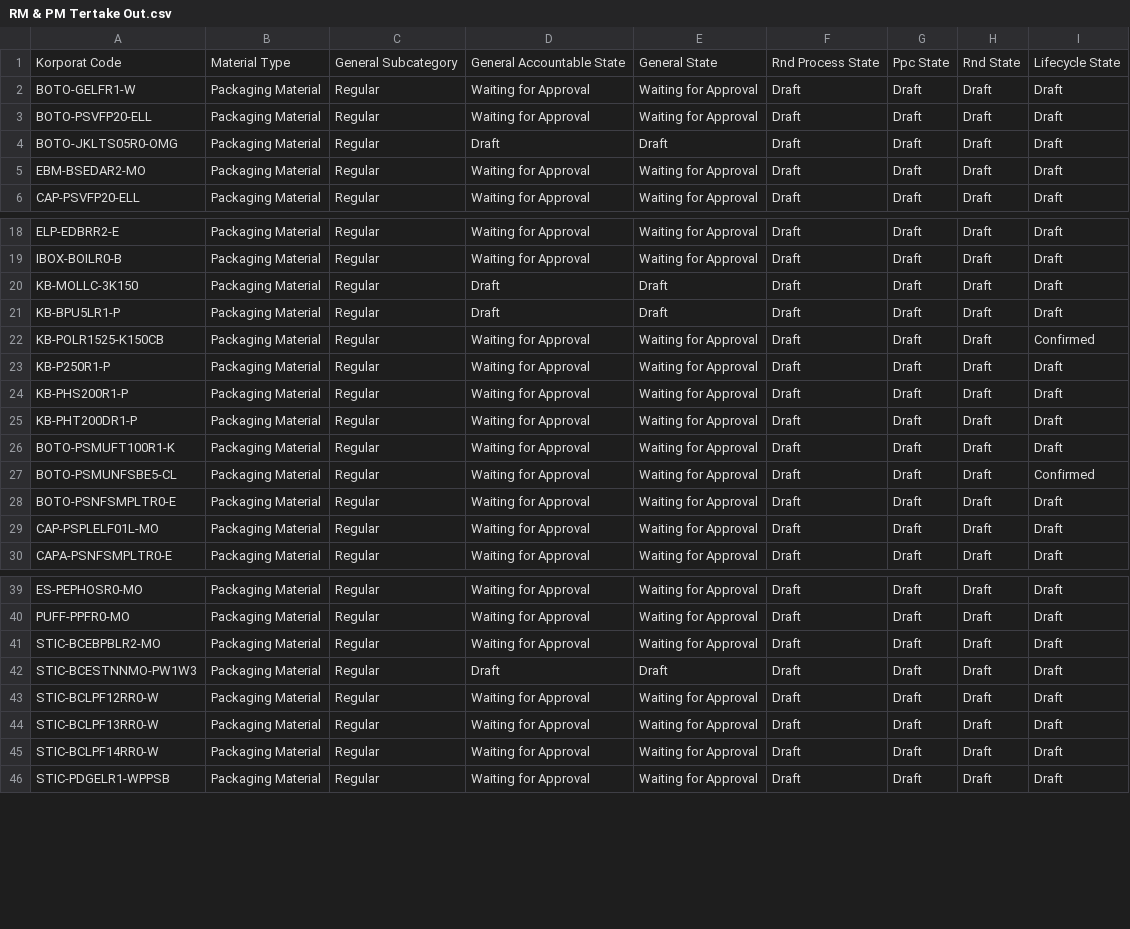
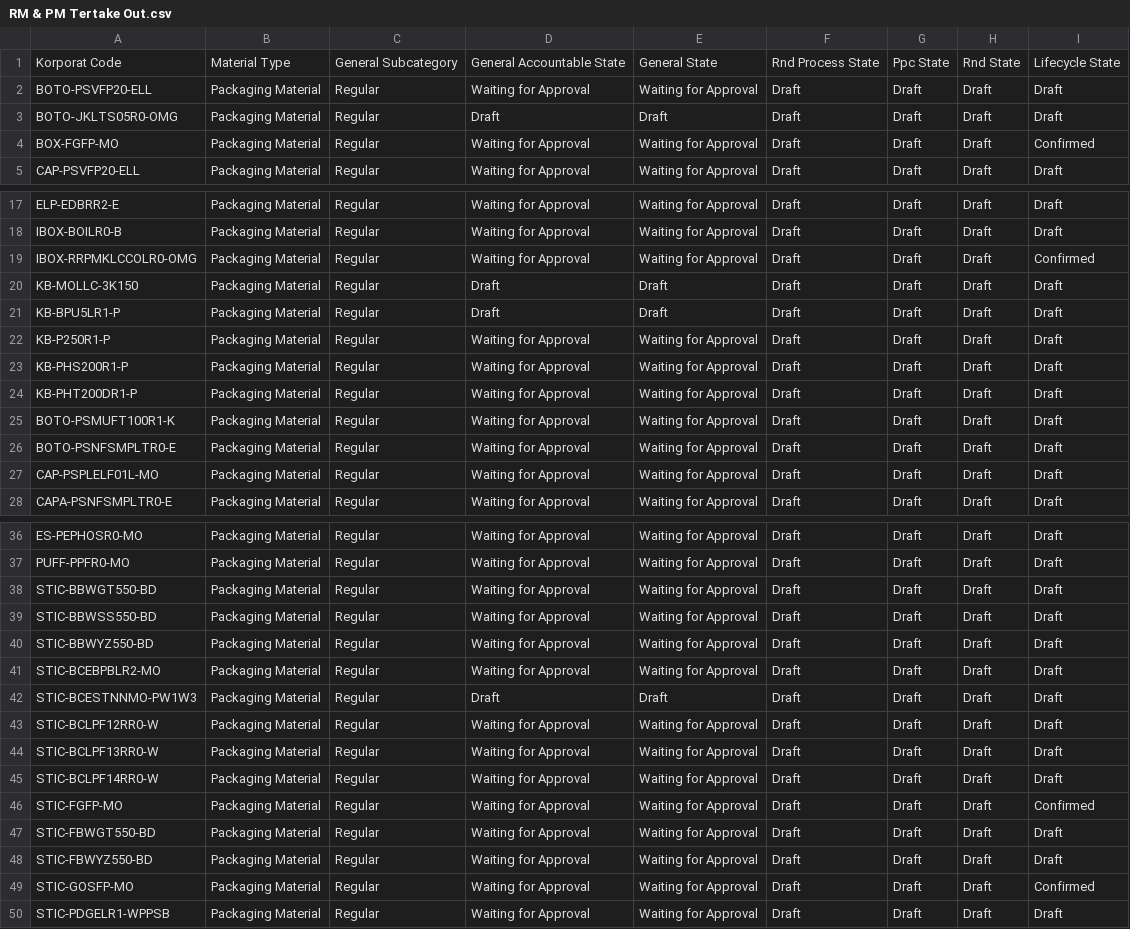
Before and after one commit to adminppl/Files, a CSV file: PARAGON/FM/RM & PM Tertake Out.csv, drawn as a sheet; only a part is shown, gaps mark what is left out; the diff covers the shown part only.

```diff
--- a/PARAGON/FM/RM & PM Tertake Out.csv
+++ b/PARAGON/FM/RM & PM Tertake Out.csv
@@ -1,6 +1,5 @@
 "Korporat Code","Material Type","General Subcategory","General Accountable State","General State","Rnd Process State","Ppc State","Rnd State","Lifecycle State"
-"BOTO-GELFR1-W","Packaging Material","Regular","Waiting for Approval","Waiting for Approval","Draft","Draft","Draft","Draft"
 "BOTO-PSVFP20-ELL","Packaging Material","Regular","Waiting for Approval","Waiting for Approval","Draft","Draft","Draft","Draft"
 "BOTO-JKLTS05R0-OMG","Packaging Material","Regular","Draft","Draft","Draft","Draft","Draft","Draft"
-"EBM-BSEDAR2-MO","Packaging Material","Regular","Waiting for Approval","Waiting for Approval","Draft","Draft","Draft","Draft"
+"BOX-FGFP-MO","Packaging Material","Regular","Waiting for Approval","Waiting for Approval","Draft","Draft","Draft","Confirmed"
 "CAP-PSVFP20-ELL","Packaging Material","Regular","Waiting for Approval","Waiting for Approval","Draft","Draft","Draft","Draft"
@@ -19,5 +18,5 @@
 "IBOX-BOILR0-B","Packaging Material","Regular","Waiting for Approval","Waiting for Approval","Draft","Draft","Draft","Draft"
+"IBOX-RRPMKLCCOLR0-OMG","Packaging Material","Regular","Waiting for Approval","Waiting for Approval","Draft","Draft","Draft","Confirmed"
 "KB-MOLLC-3K150","Packaging Material","Regular","Draft","Draft","Draft","Draft","Draft","Draft"
 "KB-BPU5LR1-P","Packaging Material","Regular","Draft","Draft","Draft","Draft","Draft","Draft"
-"KB-POLR1525-K150CB","Packaging Material","Regular","Waiting for Approval","Waiting for Approval","Draft","Draft","Draft","Confirmed"
 "KB-P250R1-P","Packaging Material","Regular","Waiting for Approval","Waiting for Approval","Draft","Draft","Draft","Draft"
@@ -26,3 +25,2 @@
 "BOTO-PSMUFT100R1-K","Packaging Material","Regular","Waiting for Approval","Waiting for Approval","Draft","Draft","Draft","Draft"
-"BOTO-PSMUNFSBE5-CL","Packaging Material","Regular","Waiting for Approval","Waiting for Approval","Draft","Draft","Draft","Confirmed"
 "BOTO-PSNFSMPLTR0-E","Packaging Material","Regular","Waiting for Approval","Waiting for Approval","Draft","Draft","Draft","Draft"
@@ -40,2 +37,5 @@
 "PUFF-PPFR0-MO","Packaging Material","Regular","Waiting for Approval","Waiting for Approval","Draft","Draft","Draft","Draft"
+"STIC-BBWGT550-BD","Packaging Material","Regular","Waiting for Approval","Waiting for Approval","Draft","Draft","Draft","Draft"
+"STIC-BBWSS550-BD","Packaging Material","Regular","Waiting for Approval","Waiting for Approval","Draft","Draft","Draft","Draft"
+"STIC-BBWYZ550-BD","Packaging Material","Regular","Waiting for Approval","Waiting for Approval","Draft","Draft","Draft","Draft"
 "STIC-BCEBPBLR2-MO","Packaging Material","Regular","Waiting for Approval","Waiting for Approval","Draft","Draft","Draft","Draft"
@@ -45,2 +45,6 @@
 "STIC-BCLPF14RR0-W","Packaging Material","Regular","Waiting for Approval","Waiting for Approval","Draft","Draft","Draft","Draft"
+"STIC-FGFP-MO","Packaging Material","Regular","Waiting for Approval","Waiting for Approval","Draft","Draft","Draft","Confirmed"
+"STIC-FBWGT550-BD","Packaging Material","Regular","Waiting for Approval","Waiting for Approval","Draft","Draft","Draft","Draft"
+"STIC-FBWYZ550-BD","Packaging Material","Regular","Waiting for Approval","Waiting for Approval","Draft","Draft","Draft","Draft"
+"STIC-GOSFP-MO","Packaging Material","Regular","Waiting for Approval","Waiting for Approval","Draft","Draft","Draft","Confirmed"
 "STIC-PDGELR1-WPPSB","Packaging Material","Regular","Waiting for Approval","Waiting for Approval","Draft","Draft","Draft","Draft"
```
Also changed, not shown: 1 removed row elsewhere in this file, PARAGON/FM/SFG Bulk Tertake Out.csv, 1 other file.
